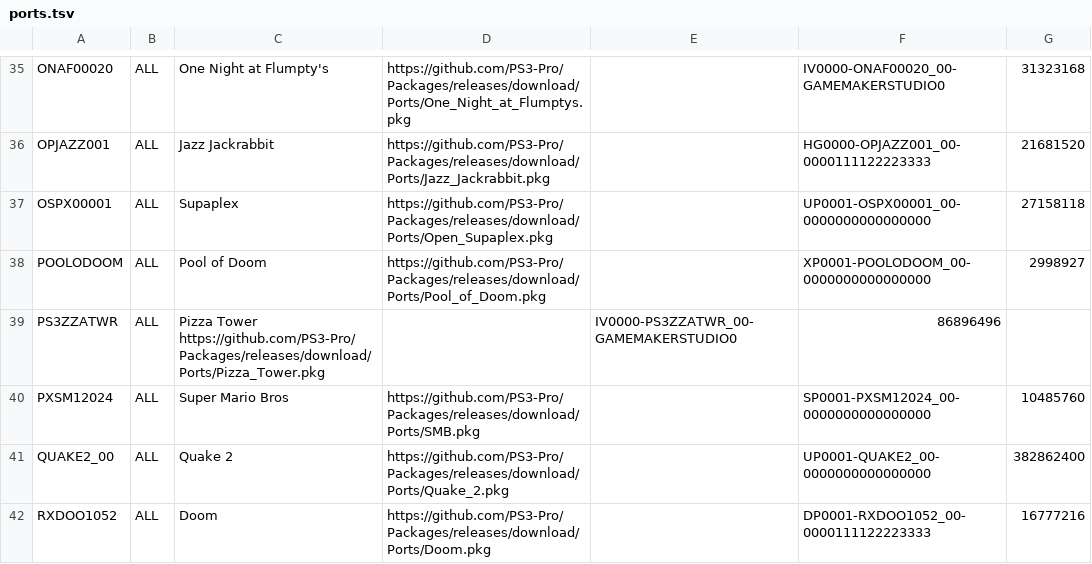
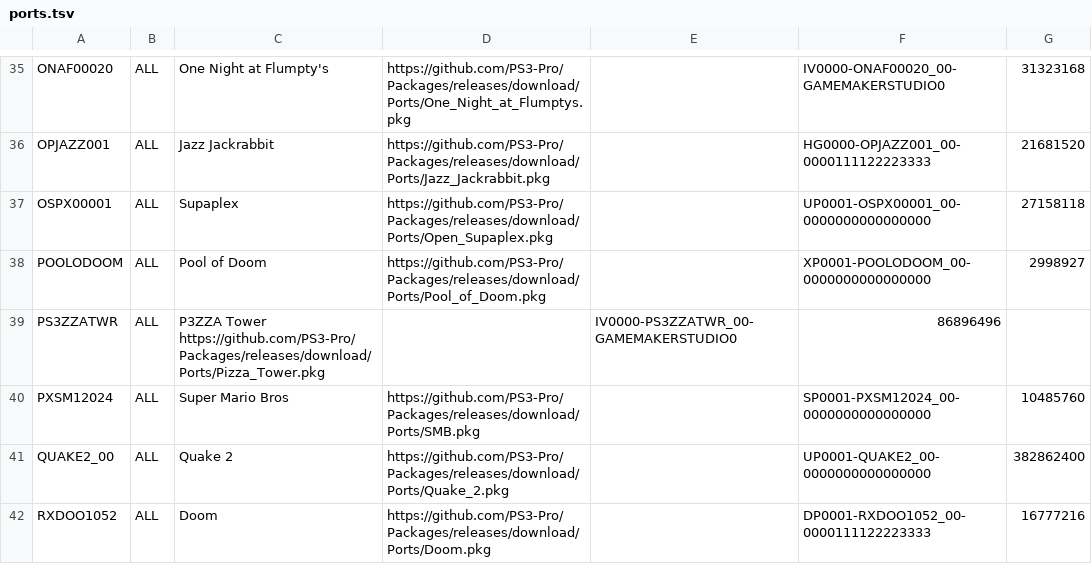
Before and after one commit to PS3-Pro/PSN-Content, a TSV file: resources/database/content/unofficial/ports.tsv, drawn as a sheet; only a part is shown, gaps mark what is left out.

Commit message:
Release

```diff
--- a/resources/database/content/unofficial/ports.tsv
+++ b/resources/database/content/unofficial/ports.tsv
@@ -38,3 +38,3 @@ OSPX00001	ALL	Supaplex	https://github.com/PS3-Pro/Packages/releases/download/Por
 POOLODOOM	ALL	Pool of Doom	https://github.com/PS3-Pro/Packages/releases/download/Ports/Pool_of_Doom.pkg		XP0001-POOLODOOM_00-0000000000000000	2998927
-PS3ZZATWR	ALL	Pizza Tower https://github.com/PS3-Pro/Packages/releases/download/Ports/Pizza_Tower.pkg		IV0000-PS3ZZATWR_00-GAMEMAKERSTUDIO0	86896496
+PS3ZZATWR	ALL	P3ZZA Tower https://github.com/PS3-Pro/Packages/releases/download/Ports/Pizza_Tower.pkg		IV0000-PS3ZZATWR_00-GAMEMAKERSTUDIO0	86896496
 PXSM12024	ALL	Super Mario Bros	https://github.com/PS3-Pro/Packages/releases/download/Ports/SMB.pkg		SP0001-PXSM12024_00-0000000000000000	10485760
```
